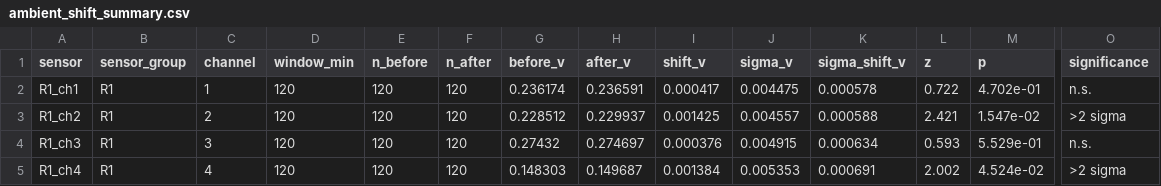
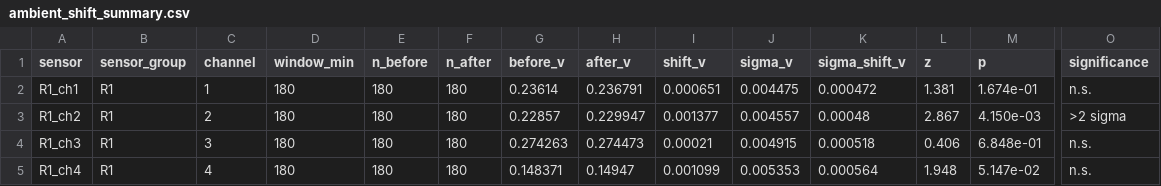
Before and after one commit to Melagen-Labs/radfet_data_analysis, a CSV file: ambient_analysis/output/ambient_shift_summary.csv, drawn as a sheet; only a part is shown, gaps mark what is left out; the diff covers the shown part only; the diff names each change by its address in the sheet, - before the commit and + after, or states it on an @@ line.

```diff
--- a/ambient_analysis/output/ambient_shift_summary.csv
+++ b/ambient_analysis/output/ambient_shift_summary.csv
-D2:D5 (window_min): 120
+D2:D5 (window_min): 180
-E2:E5 (n_before): 120
+E2:E5 (n_before): 180
-F2:F5 (n_after): 120
+F2:F5 (n_after): 180
-G2 (before_v): 0.236174
+G2 (before_v): 0.23614
-H2 (after_v): 0.236591
+H2 (after_v): 0.236791
-I2 (shift_v): 0.000417
+I2 (shift_v): 0.000651
-K2 (sigma_shift_v): 0.000578
+K2 (sigma_shift_v): 0.000472
-L2 (z): 0.722
+L2 (z): 1.381
-M2 (p): 4.702e-01
+M2 (p): 1.674e-01
-G3 (before_v): 0.228512
+G3 (before_v): 0.22857
-H3 (after_v): 0.229937
+H3 (after_v): 0.229947
-I3 (shift_v): 0.001425
+I3 (shift_v): 0.001377
-K3 (sigma_shift_v): 0.000588
+K3 (sigma_shift_v): 0.00048
-L3 (z): 2.421
+L3 (z): 2.867
-M3 (p): 1.547e-02
+M3 (p): 4.150e-03
-G4 (before_v): 0.27432
+G4 (before_v): 0.274263
-H4 (after_v): 0.274697
+H4 (after_v): 0.274473
-I4 (shift_v): 0.000376
+I4 (shift_v): 0.00021
-K4 (sigma_shift_v): 0.000634
+K4 (sigma_shift_v): 0.000518
-L4 (z): 0.593
+L4 (z): 0.406
-M4 (p): 5.529e-01
+M4 (p): 6.848e-01
-G5 (before_v): 0.148303
+G5 (before_v): 0.148371
-H5 (after_v): 0.149687
+H5 (after_v): 0.14947
-I5 (shift_v): 0.001384
+I5 (shift_v): 0.001099
-K5 (sigma_shift_v): 0.000691
+K5 (sigma_shift_v): 0.000564
-L5 (z): 2.002
+L5 (z): 1.948
-M5 (p): 4.524e-02
+M5 (p): 5.147e-02
-O5 (significance): >2 sigma
+O5 (significance): n.s.
```
Also changed, not shown: 54 edited cells elsewhere in this file, 2 other files.
